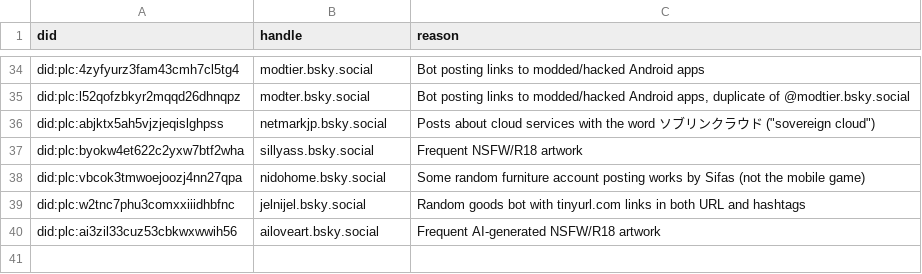
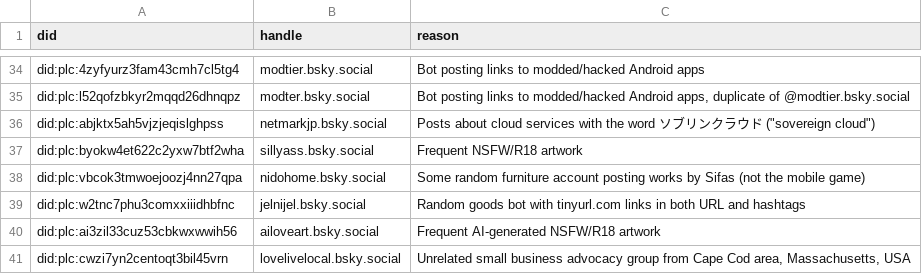
Before and after one commit to p1timmy/bsky-feeds, a CSV file: lists/lovelive_ignore_users.csv, drawn as a sheet; only a part is shown, gaps mark what is left out; the diff names each change by its address in the sheet, - before the commit and + after, or states it on an @@ line.

Commit message:
The official Love Live Local account has arrived
Add that account (handle is currently @/lovelivelocal.bsky.social) to
LoveLive! feed ignore users list and filter out posts containing
"love live local"

```diff
--- a/lists/lovelive_ignore_users.csv
+++ b/lists/lovelive_ignore_users.csv
+row 41: did:plc:cwzi7yn2centoqt3bil45vrn | lovelivelocal.bsky.social | Unrelated small business advocacy group from Cape Cod area, Massachusetts, USA
```
Also changed, not shown: 1 other file.
